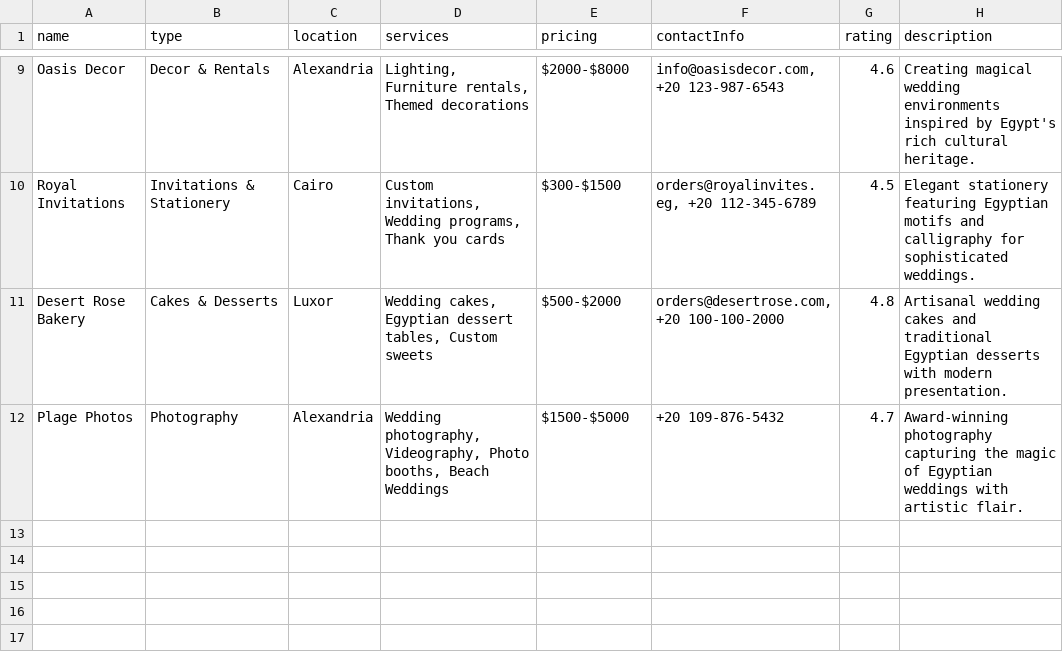
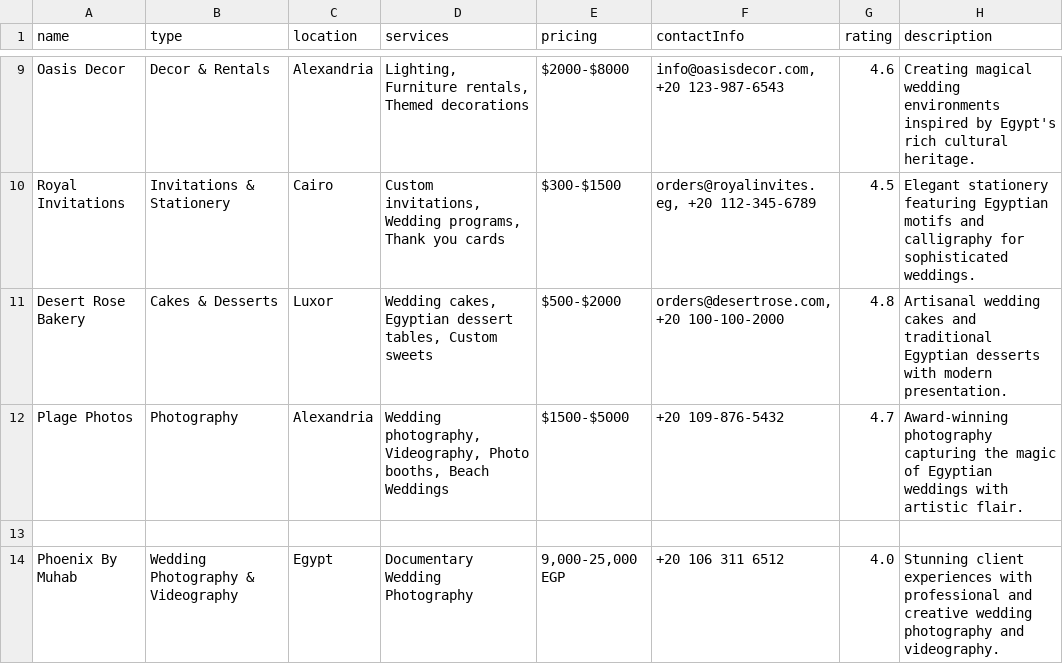
Before and after one commit to anthonyyoussef01/gawwezni, a CSV file: data/egypt_wedding_vendors.csv, drawn as a sheet; only a part is shown, gaps mark what is left out; the diff names each change by its address in the sheet, - before the commit and + after, or states it on an @@ line.

Commit message:
Update chat interface:
- Enhanced CSV data structure for wedding vendors and venues

```diff
--- a/data/egypt_wedding_vendors.csv
+++ b/data/egypt_wedding_vendors.csv
+row 13: (empty)
+row 14: Phoenix By Muhab | Wedding Photography & Videography | Egypt | Documentary Wedding Photography | 9,000-25,000 EGP | +20 106 311 6512 | 4.0 | Stunning client experiences with professional and creative wedding photography and videography.
```
Also changed, not shown: 4 other files.
